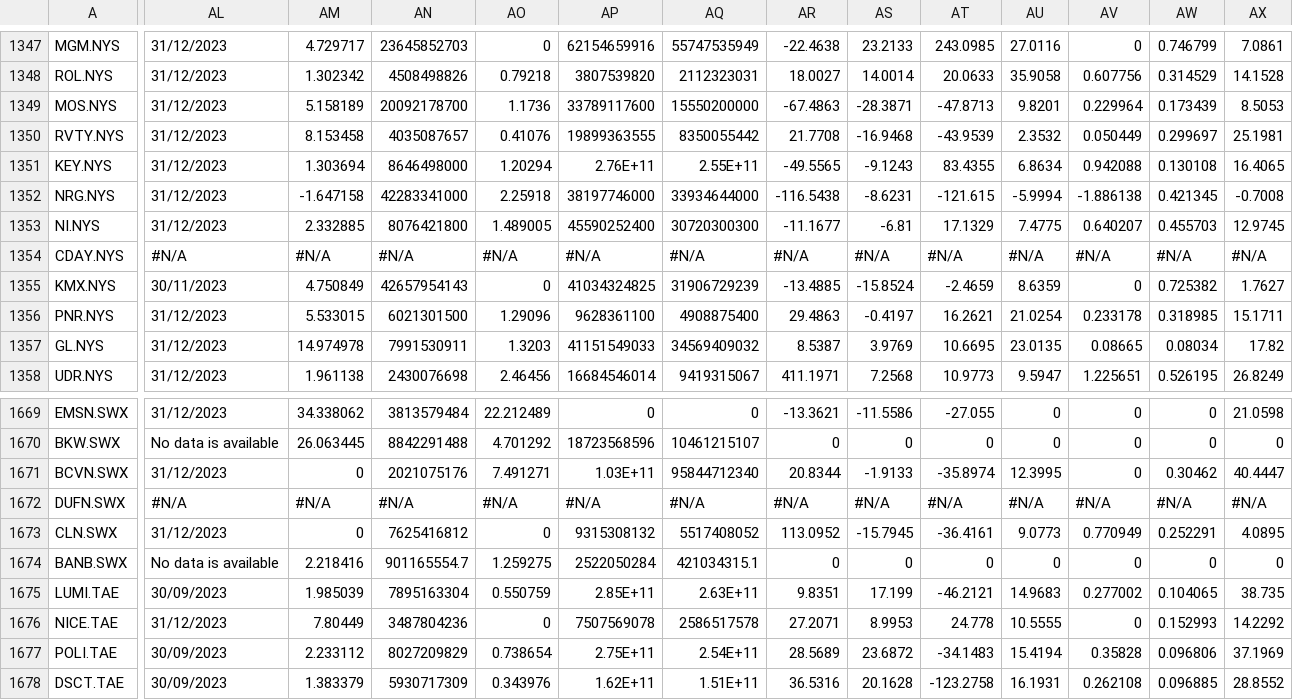
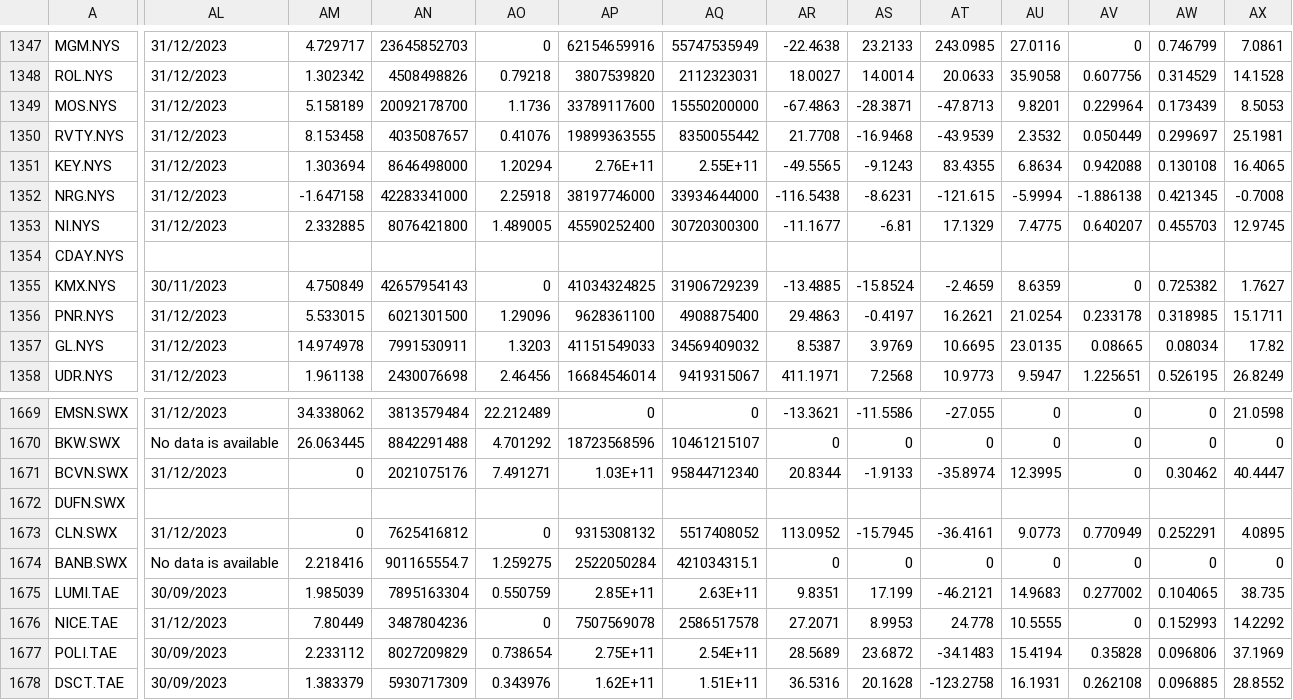
Before and after one commit to KevToohey/AtchisonAttribution, a CSV file: Product-List.csv, drawn as a sheet; only a part is shown, gaps mark what is left out; the diff covers the shown part only; the diff names each change by its address in the sheet, - before the commit and + after, or states it on an @@ line.

Commit message:
Add files via upload

```diff
--- a/Product-List.csv
+++ b/Product-List.csv
-AL1354: #N/A
+AL1354: (empty)
-AM1354: #N/A
+AM1354: (empty)
-AN1354: #N/A
+AN1354: (empty)
-AO1354: #N/A
+AO1354: (empty)
-AP1354: #N/A
+AP1354: (empty)
-AQ1354: #N/A
+AQ1354: (empty)
-AR1354: #N/A
+AR1354: (empty)
-AS1354: #N/A
+AS1354: (empty)
-AT1354: #N/A
+AT1354: (empty)
-AU1354: #N/A
+AU1354: (empty)
-AV1354: #N/A
+AV1354: (empty)
-AW1354: #N/A
+AW1354: (empty)
-AX1354: #N/A
+AX1354: (empty)
-AL1672: #N/A
+AL1672: (empty)
-AM1672: #N/A
+AM1672: (empty)
-AN1672: #N/A
+AN1672: (empty)
-AO1672: #N/A
+AO1672: (empty)
-AP1672: #N/A
+AP1672: (empty)
-AQ1672: #N/A
+AQ1672: (empty)
-AR1672: #N/A
+AR1672: (empty)
-AS1672: #N/A
+AS1672: (empty)
-AT1672: #N/A
+AT1672: (empty)
-AU1672: #N/A
+AU1672: (empty)
-AV1672: #N/A
+AV1672: (empty)
-AW1672: #N/A
+AW1672: (empty)
-AX1672: #N/A
+AX1672: (empty)
```
Also changed, not shown: 2 edited cells elsewhere in this file.
